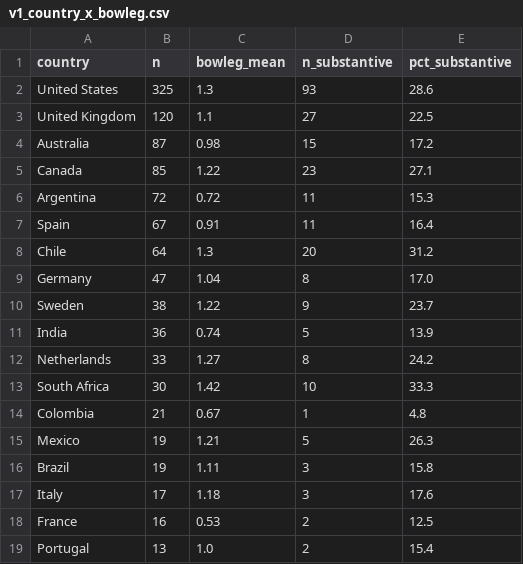
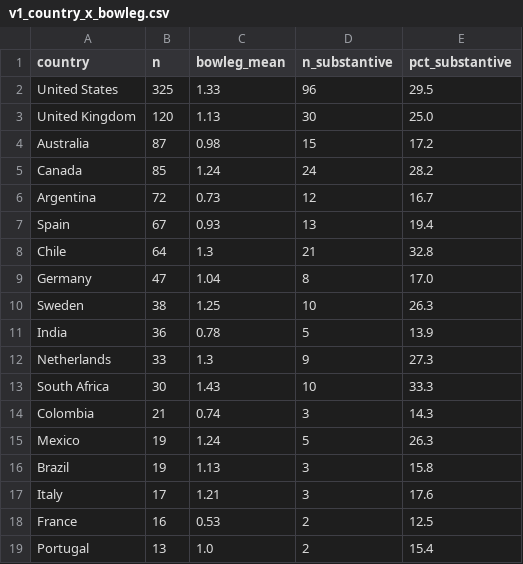
Before and after one commit to iortiz1891/interseccionalidad-clima, a CSV file: data/v1_country_x_bowleg.csv, drawn as a sheet; only a part is shown; the diff covers the shown part only.

```diff
--- a/data/v1_country_x_bowleg.csv
+++ b/data/v1_country_x_bowleg.csv
@@ -1,18 +1,18 @@
 country,n,bowleg_mean,n_substantive,pct_substantive
-United States,325,1.3,93,28.6
-United Kingdom,120,1.1,27,22.5
+United States,325,1.33,96,29.5
+United Kingdom,120,1.13,30,25.0
 Australia,87,0.98,15,17.2
-Canada,85,1.22,23,27.1
-Argentina,72,0.72,11,15.3
-Spain,67,0.91,11,16.4
-Chile,64,1.3,20,31.2
+Canada,85,1.24,24,28.2
+Argentina,72,0.73,12,16.7
+Spain,67,0.93,13,19.4
+Chile,64,1.3,21,32.8
 Germany,47,1.04,8,17.0
-Sweden,38,1.22,9,23.7
-India,36,0.74,5,13.9
-Netherlands,33,1.27,8,24.2
-South Africa,30,1.42,10,33.3
-Colombia,21,0.67,1,4.8
-Mexico,19,1.21,5,26.3
-Brazil,19,1.11,3,15.8
-Italy,17,1.18,3,17.6
+Sweden,38,1.25,10,26.3
+India,36,0.78,5,13.9
+Netherlands,33,1.3,9,27.3
+South Africa,30,1.43,10,33.3
+Colombia,21,0.74,3,14.3
+Mexico,19,1.24,5,26.3
+Brazil,19,1.13,3,15.8
+Italy,17,1.21,3,17.6
 France,16,0.53,2,12.5
```
Also changed, not shown: 39 edited cells elsewhere in this file, data/v1_daniel_subcorpus.csv, data/v1_topics_x_bowleg.csv, 53 other files.
